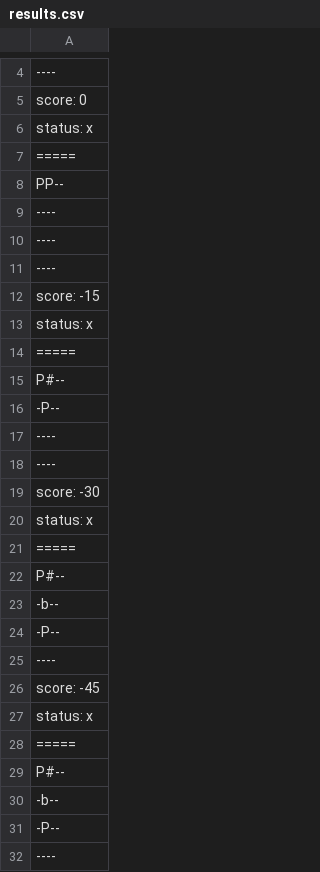
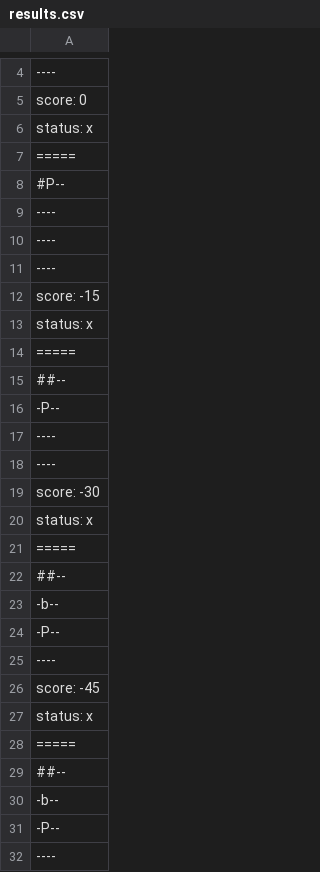
Before and after one commit to MC322-java/Lab-5, a CSV file: bin/pt/c40task/l05wumpus/results.csv, drawn as a sheet; only a part is shown, gaps mark what is left out; the diff covers the shown part only.

```diff
--- a/bin/pt/c40task/l05wumpus/results.csv
+++ b/bin/pt/c40task/l05wumpus/results.csv
@@ -7,3 +7,3 @@ status: x
 =====
-PP--
+#P--
 ----
@@ -14,3 +14,3 @@ status: x
 =====
-P#--
+##--
 -P--
@@ -21,3 +21,3 @@ status: x
 =====
-P#--
+##--
 -b--
@@ -28,3 +28,3 @@ status: x
 =====
-P#--
+##--
 -b--
```
Also changed, not shown: 49 removed rows and 8 edited cells elsewhere in this file, src/pt/c40task/l05wumpus/results.csv, 4 other files.
